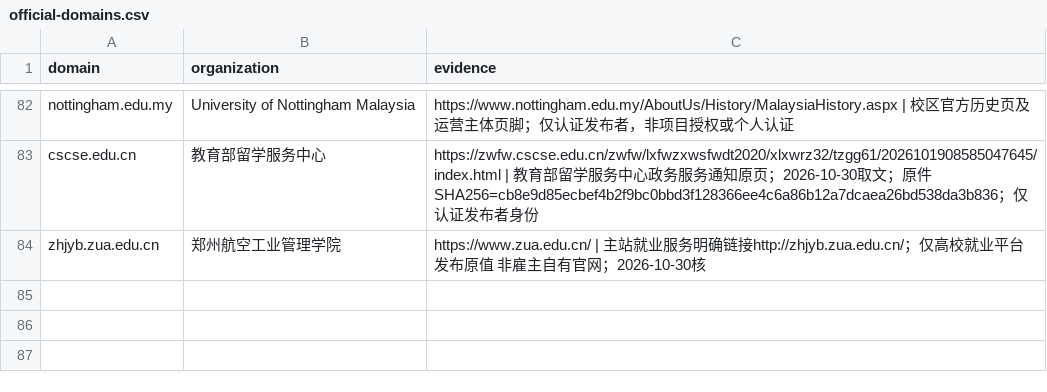
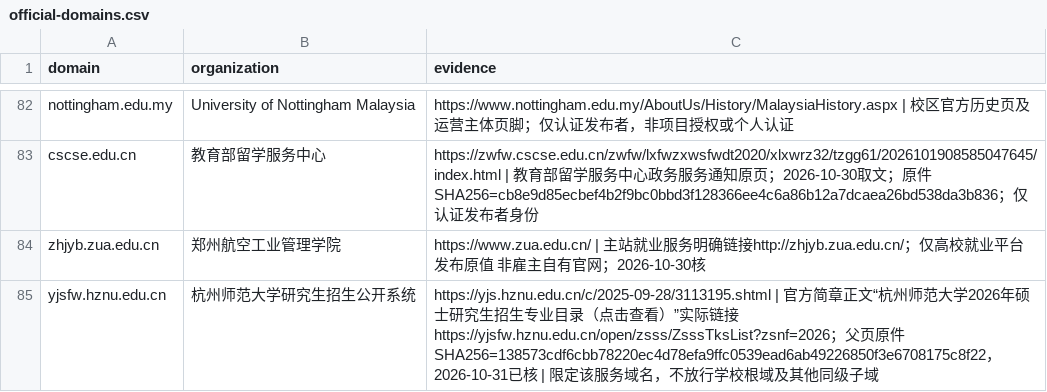
Before and after one commit to WJSGZZ/Zhiqu, a CSV file: skills/zhiqu-shared/references/official-domains.csv, drawn as a sheet; only a part is shown, gaps mark what is left out; the diff names each change by its address in the sheet, - before the commit and + after, or states it on an @@ line.

```diff
--- a/skills/zhiqu-shared/references/official-domains.csv
+++ b/skills/zhiqu-shared/references/official-domains.csv
+row 85: yjsfw.hznu.edu.cn | 杭州师范大学研究生招生公开系统 | https://yjs.hznu.edu.cn/c/2025-09-28/3113195.shtml | 官方简章正文“杭州师范大学2026年硕士研究生招生专业目录（点击查看）”实际链接 https://yjsfw.hznu.edu.cn/open/zsss/ZsssTksList?zsnf=2026；父页原件SHA256=138573cdf6cbb78220ec4d78efa9ffc0539ead6ab49226850f3e6708175c8f22，2026-10-31已核 | 限定该服务域名，不放行学校根域及其他同级子域
```
Also changed, not shown: 7 other files.
